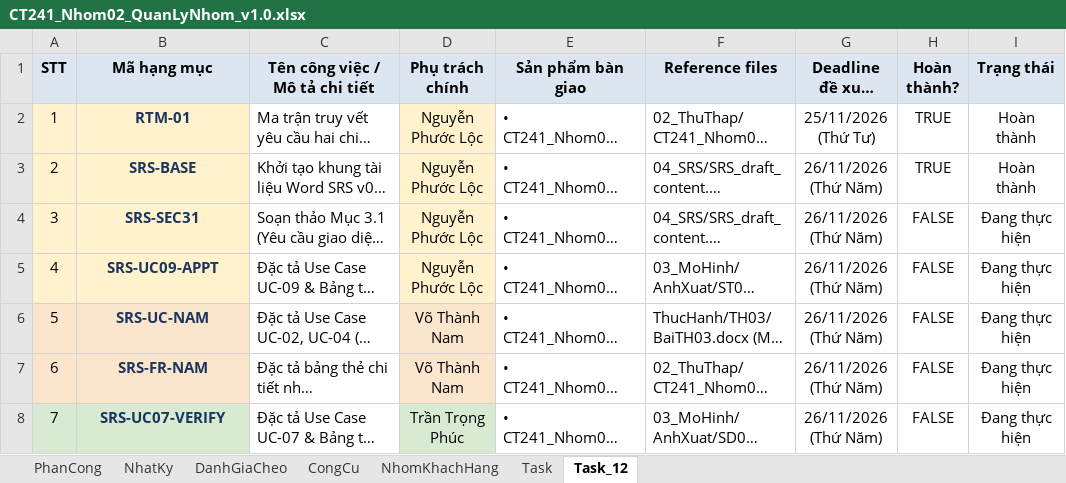
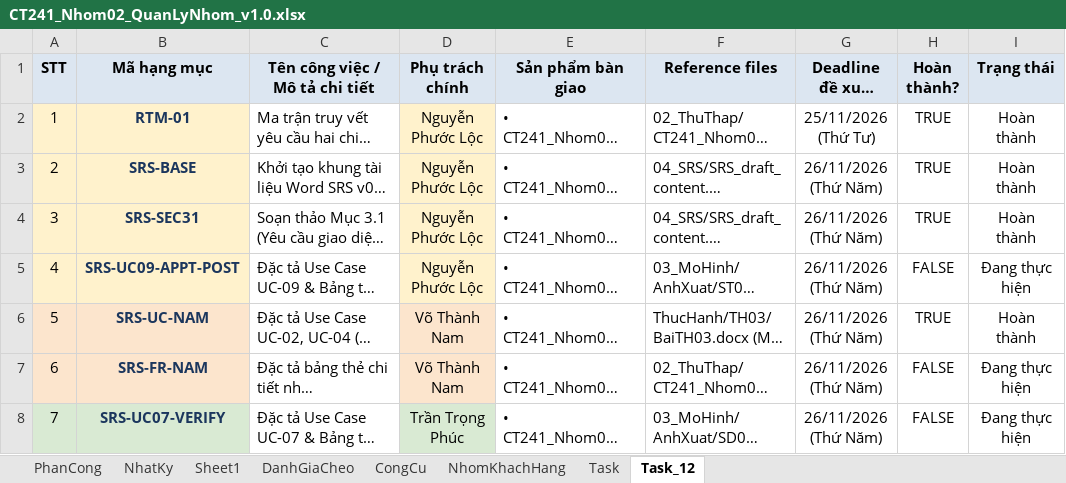
Before and after one commit to lexipit3268/CT241_DeTai05, an Excel workbook: 00_QuanLyNhom/CT241_Nhom02_QuanLyNhom_v1.0.xlsx, sheet Task_12, drawn as a sheet; only a part is shown; long unchanged cells end in …; values as stored, in another font and other column widths than the file's, no borders; the diff names each change by its address in the sheet, - before the commit and + after, or states it on an @@ line.

```diff
--- a/00_QuanLyNhom/CT241_Nhom02_QuanLyNhom_v1.0.xlsx (sheet Task_12)
+++ b/00_QuanLyNhom/CT241_Nhom02_QuanLyNhom_v1.0.xlsx (sheet Task_12)
+sheet tab: Sheet1
-H4 (Hoàn thành?): FALSE
+H4 (Hoàn thành?): TRUE
-I4 (Trạng thái): Đang thực hiện
+I4 (Trạng thái): Hoàn thành
-B5 (Mã hạng mục): SRS-UC09-APPT
+B5 (Mã hạng mục): SRS-UC09-APPT-POST
-H6 (Hoàn thành?): FALSE
+H6 (Hoàn thành?): TRUE
-I6 (Trạng thái): Đang thực hiện
+I6 (Trạng thái): Hoàn thành
```
Also changed, not shown: sheet NhatKy, sheet PhanCong, 05_QuanLyYeuCau/CT241_Nhom02_RTM_v1.0.xlsx, 5 other files.
